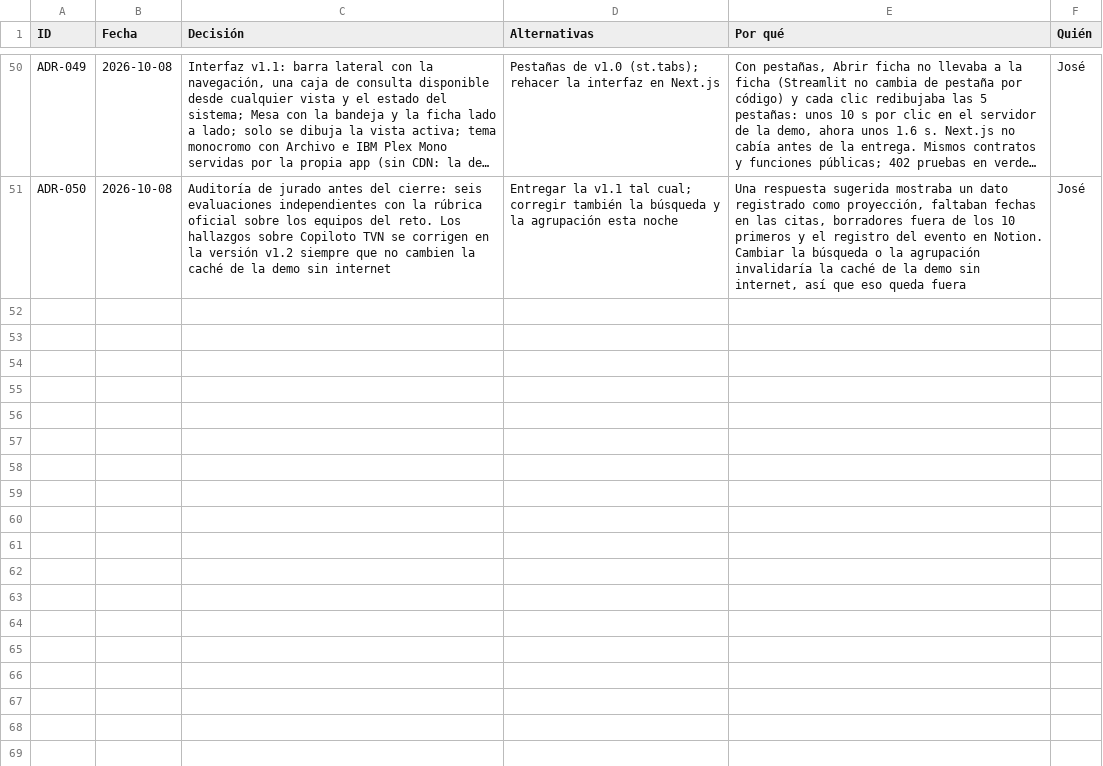
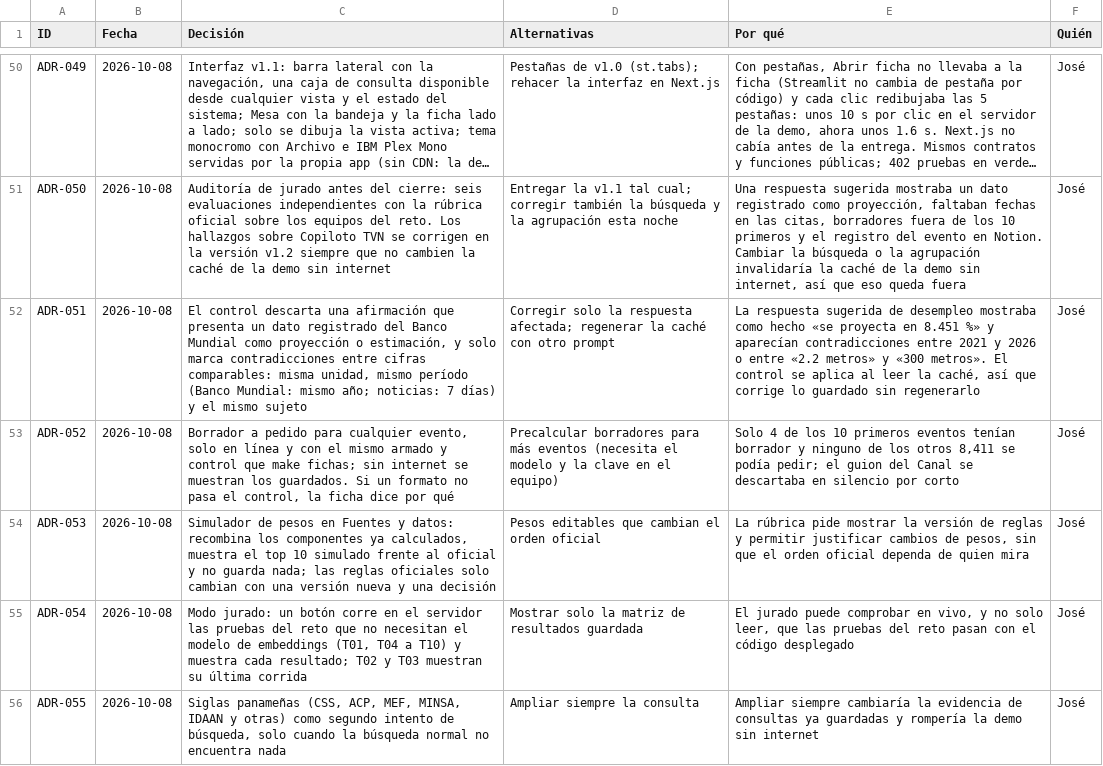
Before and after one commit to vorluno/copiloto-tvn, a CSV file: docs/notion/decisiones.csv, drawn as a sheet; only a part is shown, gaps mark what is left out; long unchanged cells end in …; the diff names each change by its address in the sheet, - before the commit and + after, or states it on an @@ line.

Commit message:
J-19: decisiones ADR-051 a ADR-055 y J-19 cerrada

```diff
--- a/docs/notion/decisiones.csv
+++ b/docs/notion/decisiones.csv
+row 52: ADR-051 | 2026-10-08 | El control descarta una afirmación que presenta un dato registrado del Banco Mundial como proyección o estimación, y solo marca contradicciones entre cifras comparables: misma unidad, mismo período (Banco Mundial: mismo año; noticias: 7 días) y el mismo sujeto | Corregir solo la respuesta afectada; regenerar la caché con otro prompt | La respuesta sugerida de desempleo mostraba como hecho «se proyecta en 8.451 %» y aparecían contradicciones entre 2021 y 2026 o entre «2.2 metros» y «300 metros». El control se aplica al leer la caché, así que corrige lo guardado sin regenerarlo | José
+row 53: ADR-052 | 2026-10-08 | Borrador a pedido para cualquier evento, solo en línea y con el mismo armado y control que make fichas; sin internet se muestran los guardados. Si un formato no pasa el control, la ficha dice por qué | Precalcular borradores para más eventos (necesita el modelo y la clave en el equipo) | Solo 4 de los 10 primeros eventos tenían borrador y ninguno de los otros 8,411 se podía pedir; el guion del Canal se descartaba en silencio por corto | José
+row 54: ADR-053 | 2026-10-08 | Simulador de pesos en Fuentes y datos: recombina los componentes ya calculados, muestra el top 10 simulado frente al oficial y no guarda nada; las reglas oficiales solo cambian con una versión nueva y una decisión | Pesos editables que cambian el orden oficial | La rúbrica pide mostrar la versión de reglas y permitir justificar cambios de pesos, sin que el orden oficial dependa de quien mira | José
+row 55: ADR-054 | 2026-10-08 | Modo jurado: un botón corre en el servidor las pruebas del reto que no necesitan el modelo de embeddings (T01, T04 a T10) y muestra cada resultado; T02 y T03 muestran su última corrida | Mostrar solo la matriz de resultados guardada | El jurado puede comprobar en vivo, y no solo leer, que las pruebas del reto pasan con el código desplegado | José
+row 56: ADR-055 | 2026-10-08 | Siglas panameñas (CSS, ACP, MEF, MINSA, IDAAN y otras) como segundo intento de búsqueda, solo cuando la búsqueda normal no encuentra nada | Ampliar siempre la consulta | Ampliar siempre cambiaría la evidencia de consultas ya guardadas y rompería la demo sin internet | José
```
Also changed, not shown: docs/notion/tareas.csv.
